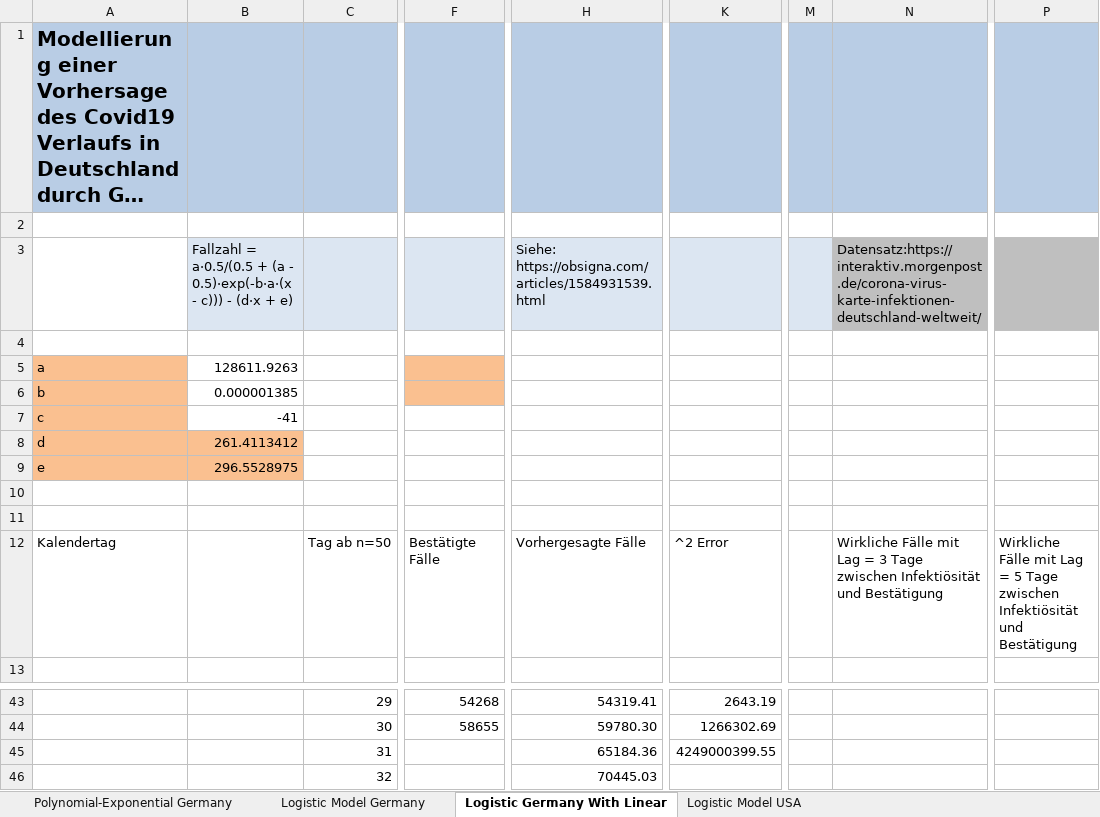
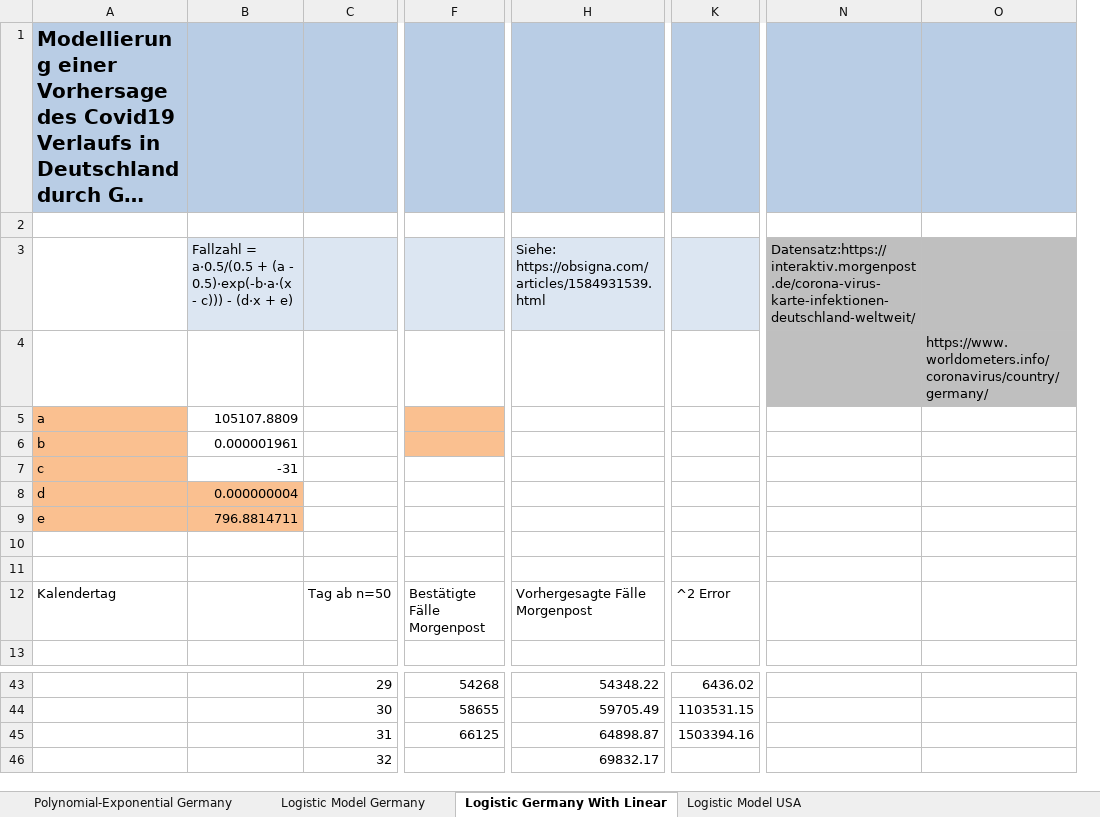
Before and after one commit to BenK-XOA/Covid19GermanyEstimates, an Excel workbook: Covid19_Germany_Estimates/Corona_Deutschland_Modellierung_08-03-2020.xlsx, sheet Logistic Germany With Linear, drawn as a sheet; only a part is shown, gaps mark what is left out; long unchanged cells end in …; values as stored, in another font and other column widths than the file's, no borders; charts and pictures not drawn; removed rows and columns are numbered as before the commit, all else as after; the diff covers the shown part only; the diff names each change by its address in the sheet, - before the commit and + after, or states it on an @@ line.

```diff
--- a/Covid19_Germany_Estimates/Corona_Deutschland_Modellierung_08-03-2020.xlsx (sheet Logistic Germany With Linear)
+++ b/Covid19_Germany_Estimates/Corona_Deutschland_Modellierung_08-03-2020.xlsx (sheet Logistic Germany With Linear)
-column B, rows 3-9: Fallzahl = a·0.5/(0.5 + (a - 0.5)·exp(-b·a·(x - c))) - (d·x + e) |  | 128611.9263 | 0.000001385 | -41 | 261.4113412 | 296.5528975
+column B, rows 3-9: Fallzahl = a·0.5/(0.5 + (a - 0.5)·exp(-b·a·(x - c))) - (d·x + e) |  | 105107.8809 | 0.000001961 | -31 | 0.000000004 | 796.8814711
-column H, rows 3-12: Siehe: https://obsigna.com/articles/1584931539.html |  |  |  |  |  |  |  |  | Vorhergesagte Fälle; rows 43-46: 54319.41 | 59780.30 | 65184.36 | 70445.03
+column H, rows 3-12: Siehe: https://obsigna.com/articles/1584931539.html |  |  |  |  |  |  |  |  | Vorhergesagte Fälle Morgenpost; rows 43-46: 54348.22 | 59705.49 | 64898.87 | 69832.17
-column K, row 12: ^2 Error; rows 43-45: 2643.19 | 1266302.69 | 4249000399.55
+column K, row 12: ^2 Error; rows 43-45: 6436.02 | 1103531.15 | 1503394.16
-column M, empty
-column N, rows 3-12: Datensatz:https://interaktiv.morgenpost.de/corona-virus-karte-infektionen-deutschland-weltweit/ |  |  |  |  |  |  |  |  | Wirkliche Fälle mit Lag = 3 Tage zwischen Infektiösität und Bestätigung
-column P, row 12: Wirkliche Fälle mit Lag = 5 Tage zwischen Infektiösität und Bestätigung
+column N, row 3: Datensatz:https://interaktiv.morgenpost.de/corona-virus-karte-infektionen-deutschland-weltweit/
+column O, row 4: https://www.worldometers.info/coronavirus/country/germany/
-F12: Bestätigte Fälle
+F12: Bestätigte Fälle Morgenpost
-F45: (empty)
+F45: 66125
```
Also changed, not shown: 1 edited cell and cell formats elsewhere in this sheet, sheet Logistic Model USA, sheet Polynomial-Exponential Germany, sheet Logistic Model Germany, charts or pictures, 1 other file.
